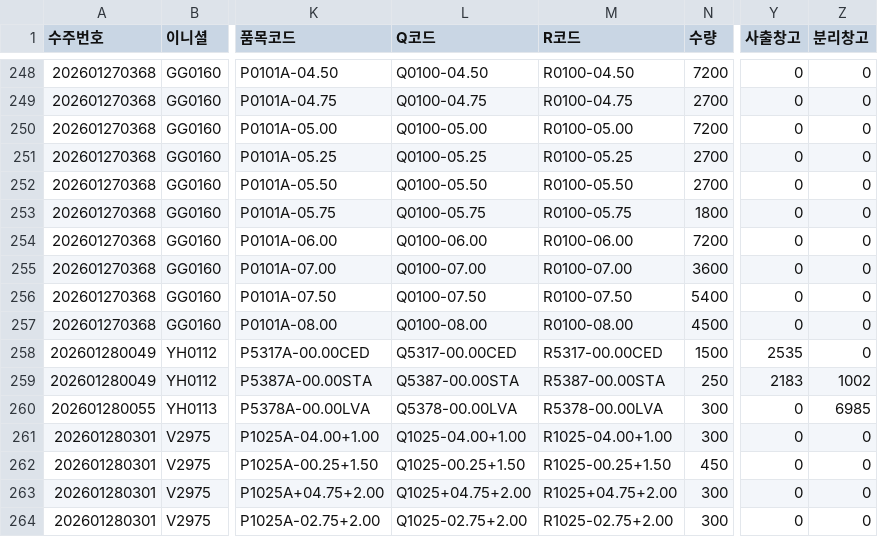
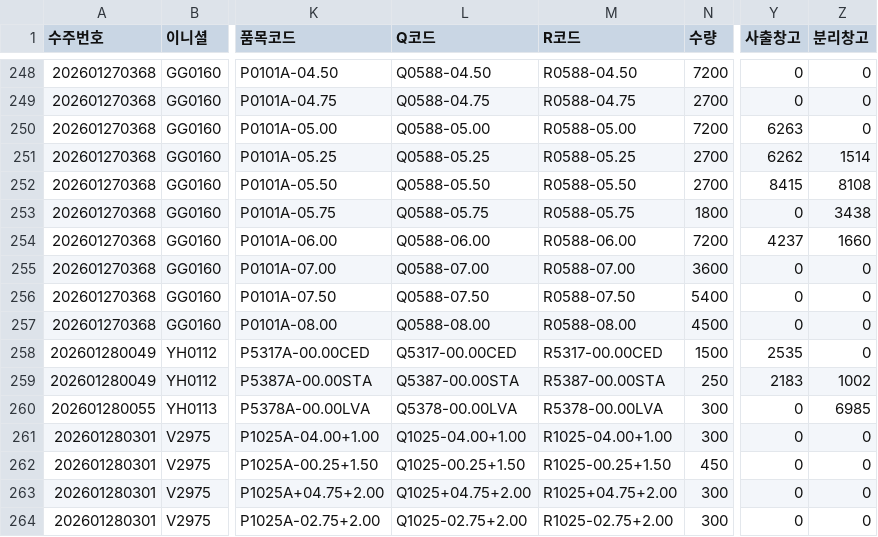
Before and after one commit to lcmin16-prog/S-Plant-Dashboard, a CSV file: 깃허브_S관(3공장) 계획대시보드.csv, drawn as a sheet; only a part is shown, gaps mark what is left out; the diff covers the shown part only; the diff names each change by its address in the sheet, - before the commit and + after, or states it on an @@ line.

```diff
--- a/깃허브_S관(3공장) 계획대시보드.csv
+++ b/깃허브_S관(3공장) 계획대시보드.csv
-L248 (Q코드): Q0100-04.50
+L248 (Q코드): Q0588-04.50
-M248 (R코드): R0100-04.50
+M248 (R코드): R0588-04.50
-L249 (Q코드): Q0100-04.75
+L249 (Q코드): Q0588-04.75
-M249 (R코드): R0100-04.75
+M249 (R코드): R0588-04.75
-L250 (Q코드): Q0100-05.00
+L250 (Q코드): Q0588-05.00
-M250 (R코드): R0100-05.00
+M250 (R코드): R0588-05.00
-Y250 (사출창고): 0
+Y250 (사출창고): 6263
-L251 (Q코드): Q0100-05.25
+L251 (Q코드): Q0588-05.25
-M251 (R코드): R0100-05.25
+M251 (R코드): R0588-05.25
-Y251 (사출창고): 0
+Y251 (사출창고): 6262
-Z251 (분리창고): 0
+Z251 (분리창고): 1514
-L252 (Q코드): Q0100-05.50
+L252 (Q코드): Q0588-05.50
-M252 (R코드): R0100-05.50
+M252 (R코드): R0588-05.50
-Y252 (사출창고): 0
+Y252 (사출창고): 8415
-Z252 (분리창고): 0
+Z252 (분리창고): 8108
-L253 (Q코드): Q0100-05.75
+L253 (Q코드): Q0588-05.75
-M253 (R코드): R0100-05.75
+M253 (R코드): R0588-05.75
-Z253 (분리창고): 0
+Z253 (분리창고): 3438
-L254 (Q코드): Q0100-06.00
+L254 (Q코드): Q0588-06.00
-M254 (R코드): R0100-06.00
+M254 (R코드): R0588-06.00
-Y254 (사출창고): 0
+Y254 (사출창고): 4237
-Z254 (분리창고): 0
+Z254 (분리창고): 1660
-L255 (Q코드): Q0100-07.00
+L255 (Q코드): Q0588-07.00
-M255 (R코드): R0100-07.00
+M255 (R코드): R0588-07.00
-L256 (Q코드): Q0100-07.50
+L256 (Q코드): Q0588-07.50
-M256 (R코드): R0100-07.50
+M256 (R코드): R0588-07.50
-L257 (Q코드): Q0100-08.00
+L257 (Q코드): Q0588-08.00
-M257 (R코드): R0100-08.00
+M257 (R코드): R0588-08.00
```
Also changed, not shown: 31 edited cells elsewhere in this file.
